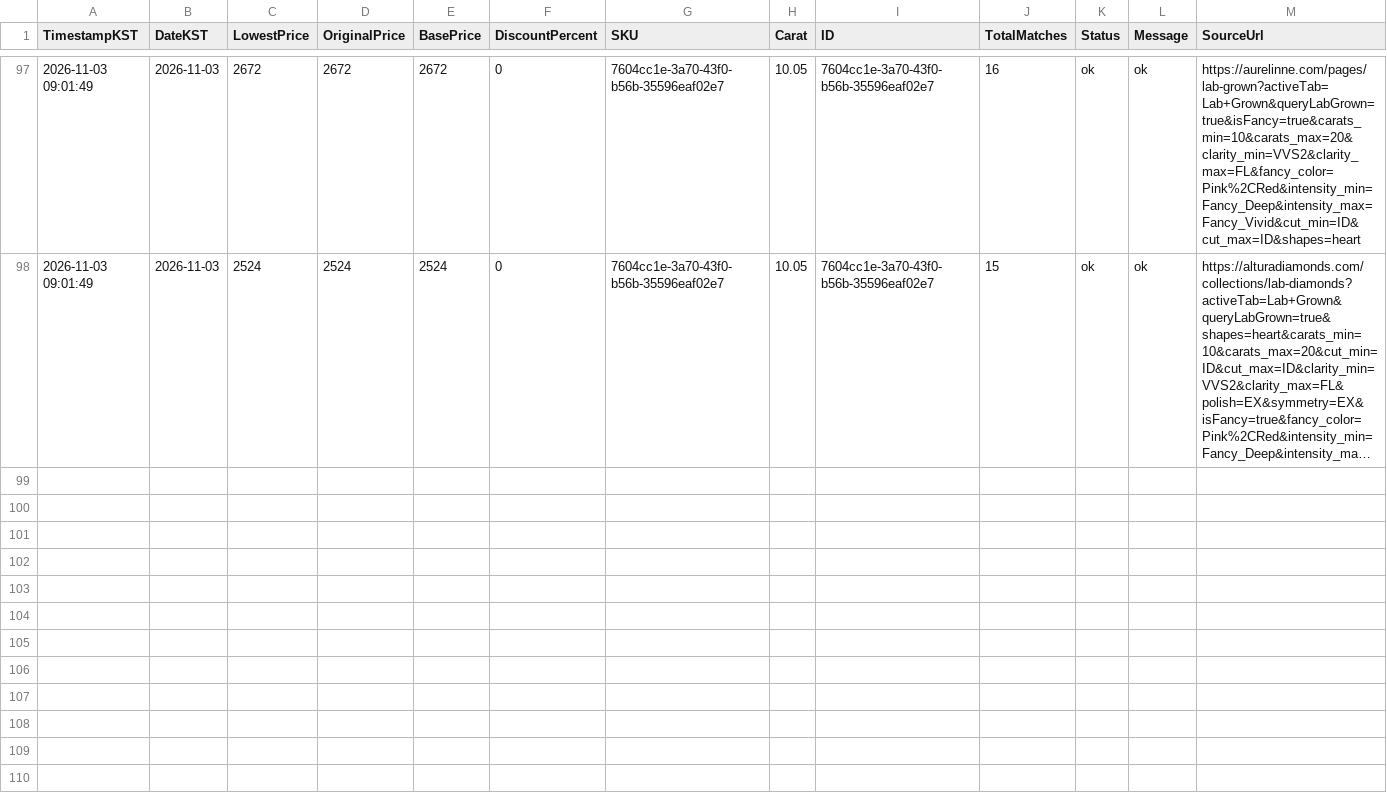
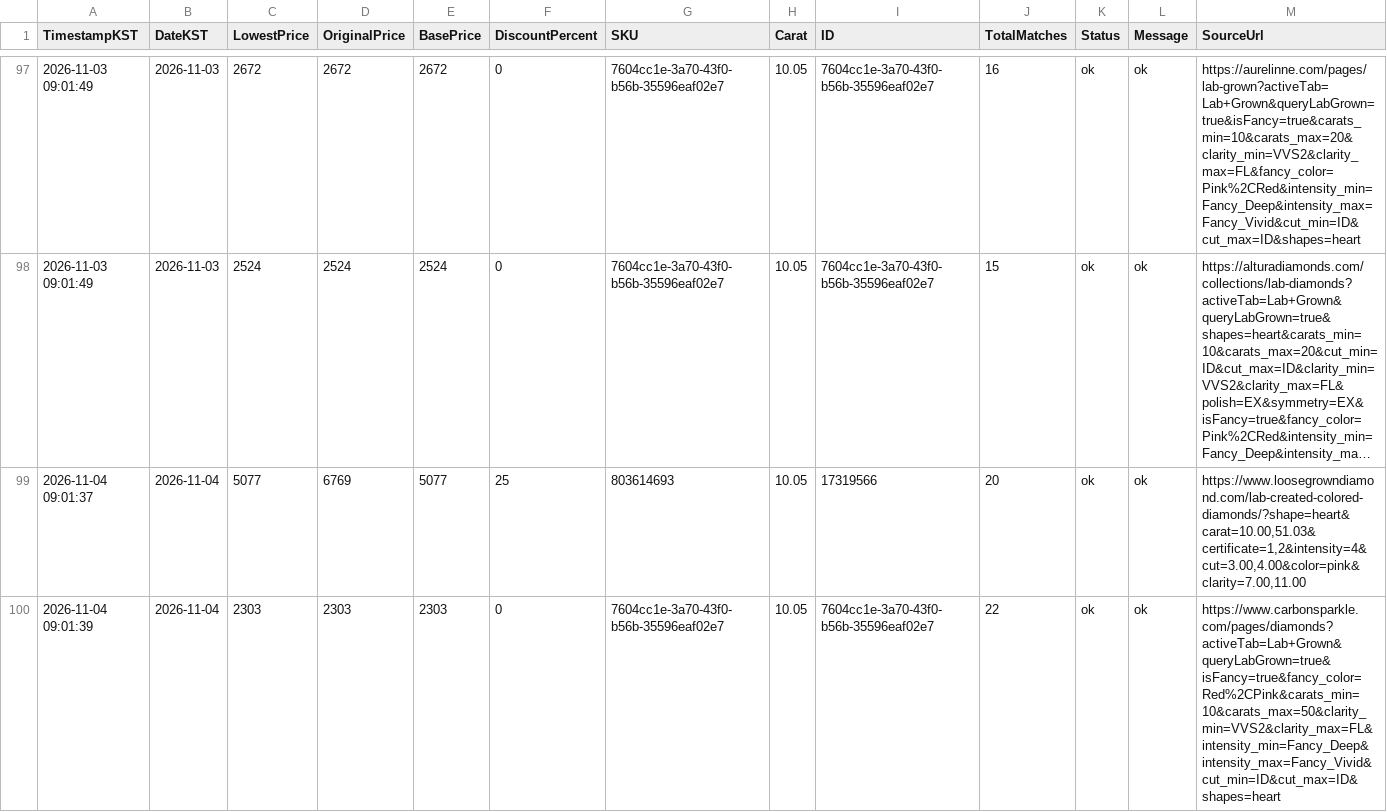
Before and after one commit to Ikboong/LooseGrownDiamondPriceTrackerCpp, a CSV file: data/site_price_history.csv, drawn as a sheet; only a part is shown, gaps mark what is left out; long unchanged cells end in …; rows hold the shown columns only; the diff covers the shown part only; the diff names each change by its address in the sheet, - before the commit and + after, or states it on an @@ line.

```diff
--- a/data/site_price_history.csv
+++ b/data/site_price_history.csv
+row 99: 2026-11-04 09:01:37 | 2026-11-04 | 5077 | 6769 | 5077 | 25 | 803614693 | 10.05 | 17319566 | 20 | ok | ok | https://www.loosegrowndiamond.com/lab-created-colored-diamonds/?shape=heart&carat=10.00,51.03&certificate=1,2&intensity=4&cut=3.00,4.00&color=pink&clarity=7.00,11.00
+row 100: 2026-11-04 09:01:39 | 2026-11-04 | 2303 | 2303 | 2303 | 0 | 7604cc1e-3a70-43f0-b56b-35596eaf02e7 | 10.05 | 7604cc1e-3a70-43f0-b56b-35596eaf02e7 | 22 | ok | ok | https://www.carbonsparkle.com/pages/diamonds?activeTab=Lab+Grown&queryLabGrown=true&isFancy=true&fancy_color=Red%2CPink&carats_min=10&carats_max=50&clarity_min=VVS2&clarity_max=FL&intensity_min=Fancy_Deep&intensity_max=Fancy_Vivid&cut_min=ID&cut_max=ID&shapes=heart
```
Also changed, not shown: 2 added rows elsewhere in this file, data/loosegrown_price_history.csv, 2 other files.
